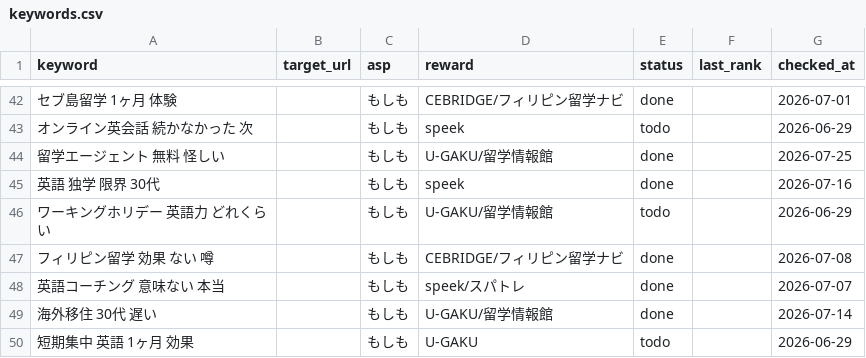
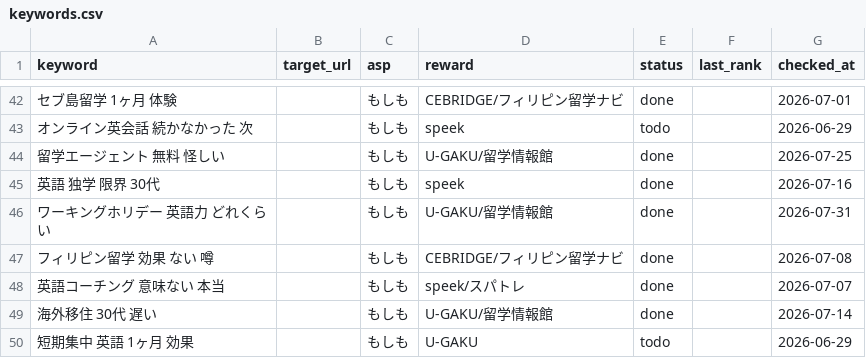
Before and after one commit to rei2342/rei2342.github.io, a CSV file: affiliate-research-engine/playbook/workspace/keywords.csv, drawn as a sheet; only a part is shown, gaps mark what is left out; the diff names each change by its address in the sheet, - before the commit and + after, or states it on an @@ line.

```diff
--- a/affiliate-research-engine/playbook/workspace/keywords.csv
+++ b/affiliate-research-engine/playbook/workspace/keywords.csv
-E46 (status): todo
+E46 (status): done
-G46 (checked_at): 2026-06-29
+G46 (checked_at): 2026-07-31
```
Also changed, not shown: 2 other files.
